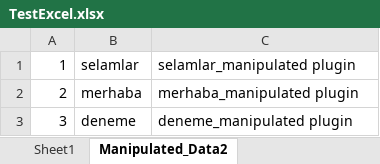
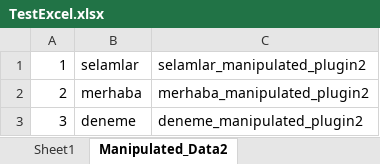
Before and after one commit to dogangolcuk/Rpa-Draft, an Excel workbook: TestExcel.xlsx, sheet Manipulated_Data2, drawn as a sheet; values as stored, in another font and other column widths than the file's, no borders; the diff names each change by its address in the sheet, - before the commit and + after, or states it on an @@ line.

```diff
--- a/TestExcel.xlsx (sheet Manipulated_Data2)
+++ b/TestExcel.xlsx (sheet Manipulated_Data2)
-C1: selamlar_manipulated plugin
+C1: selamlar_manipulated_plugin2
-C2: merhaba_manipulated plugin
+C2: merhaba_manipulated_plugin2
-C3: deneme_manipulated plugin
+C3: deneme_manipulated_plugin2
```
Also changed, not shown: 5 other files.
